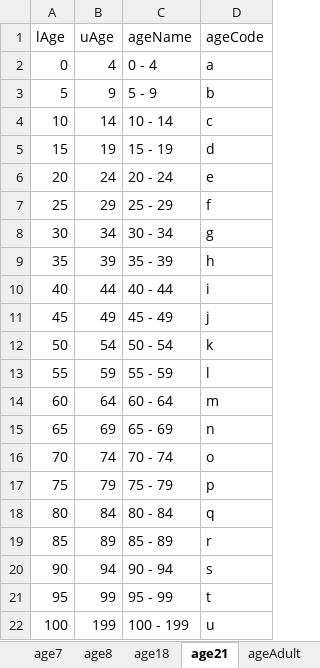
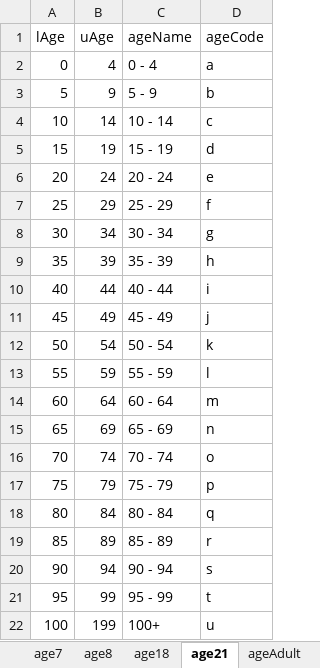
Before and after one commit to mcSamuelDataSci/CACommunityBurden, an Excel workbook: myCCB/Standards/ageLink.xlsx, sheet age21, drawn as a sheet; values as stored, in another font and other column widths than the file's, no borders; the diff names each change by its address in the sheet, - before the commit and + after, or states it on an @@ line.

```diff
--- a/myCCB/Standards/ageLink.xlsx (sheet age21)
+++ b/myCCB/Standards/ageLink.xlsx (sheet age21)
-C22 (ageName): 100 - 199
+C22 (ageName): 100+
```
Also changed, not shown: sheet age18, myCCB/Standards/countyLink.xlsx, 15 other files.
